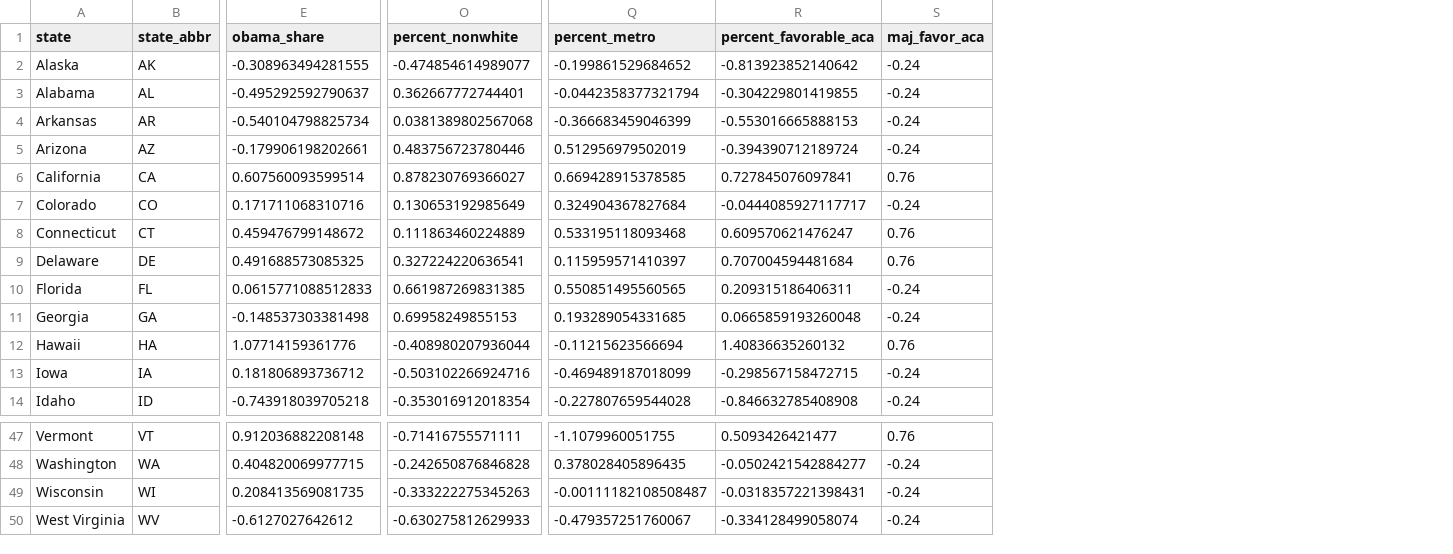
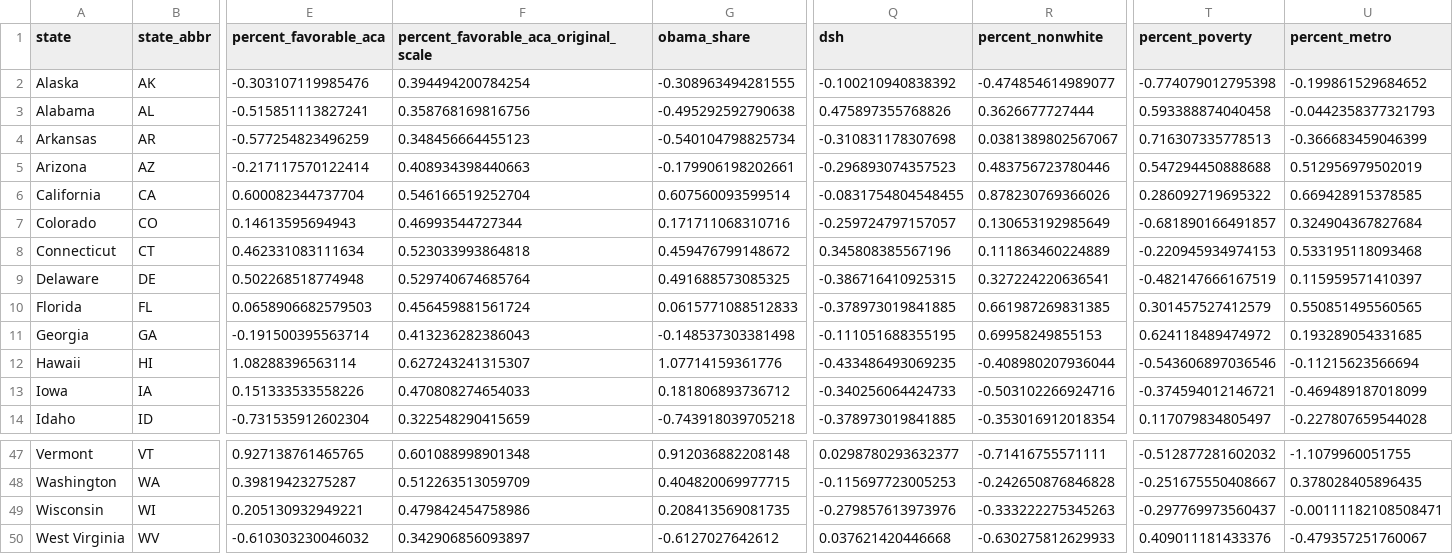
Before and after one commit to DataOnGithub/need, a CSV file: Data/politics_and_need_rescale.csv, drawn as a sheet; only a part is shown, gaps mark what is left out; removed rows and columns are numbered as before the commit, all else as after; the diff covers the shown part only; the diff names each change by its address in the sheet, - before the commit and + after, or states it on an @@ line.

```diff
--- a/Data/politics_and_need_rescale.csv
+++ b/Data/politics_and_need_rescale.csv
+column E (percent_favorable_aca), rows 2-14: -0.303107119985476 | -0.515851113827241 | -0.577254823496259 | -0.217117570122414 | 0.600082344737704 | 0.14613595694943 | 0.462331083111634 | 0.502268518774948 | 0.0658906682579503 | -0.191500395563714 | 1.08288396563114 | 0.151333533558226 | -0.731535912602304; rows 47-50: 0.927138761465765 | 0.39819423275287 | 0.205130932949221 | -0.610303230046032
+column F, rows 1-14: percent_favorable_aca_original_scale | 0.394494200784254 | 0.358768169816756 | 0.348456664455123 | 0.408934398440663 | 0.546166519252704 | 0.46993544727344 | 0.523033993864818 | 0.529740674685764 | 0.456459881561724 | 0.413236282386043 | 0.627243241315307 | 0.470808274654033 | 0.322548290415659; rows 47-50: 0.601088998901348 | 0.512263513059709 | 0.479842454758986 | 0.342906856093897
+column Q (dsh), rows 2-14: -0.100210940838392 | 0.475897355768826 | -0.310831178307698 | -0.296893074357523 | -0.0831754804548455 | -0.259724797157057 | 0.345808385567196 | -0.386716410925315 | -0.378973019841885 | -0.111051688355195 | -0.433486493069235 | -0.340256064424733 | -0.378973019841885; rows 47-50: 0.0298780293632377 | -0.115697723005253 | -0.279857613973976 | 0.037621420446668
+column T (percent_poverty), rows 2-14: -0.774079012795398 | 0.593388874040458 | 0.716307335778513 | 0.547294450888688 | 0.286092719695322 | -0.681890166491857 | -0.220945934974153 | -0.482147666167519 | 0.301457527412579 | 0.624118489474972 | -0.543606897036546 | -0.374594012146721 | 0.117079834805497; rows 47-50: -0.512877281602032 | -0.251675550408667 | -0.297769973560437 | 0.409011181433376
-column R (percent_favorable_aca), rows 2-14: -0.813923852140642 | -0.304229801419855 | -0.553016665888153 | -0.394390712189724 | 0.727845076097841 | -0.0444085927117717 | 0.609570621476247 | 0.707004594481684 | 0.209315186406311 | 0.0665859193260048 | 1.40836635260132 | -0.298567158472715 | -0.846632785408908; rows 47-50: 0.5093426421477 | -0.0502421542884277 | -0.0318357221398431 | -0.334128499058074
-column S (maj_favor_aca), rows 2-14: -0.24 | -0.24 | -0.24 | -0.24 | 0.76 | -0.24 | 0.76 | 0.76 | -0.24 | -0.24 | 0.76 | -0.24 | -0.24; rows 47-50: 0.76 | -0.24 | -0.24 | -0.24
-G3 (obama_share): -0.495292592790637
+G3 (obama_share): -0.495292592790638
-R3 (percent_nonwhite): 0.362667772744401
+R3 (percent_nonwhite): 0.3626677727444
-U3 (percent_metro): -0.0442358377321794
+U3 (percent_metro): -0.0442358377321793
-R4 (percent_nonwhite): 0.0381389802567068
+R4 (percent_nonwhite): 0.0381389802567067
-R6 (percent_nonwhite): 0.878230769366027
+R6 (percent_nonwhite): 0.878230769366026
-B12 (state_abbr): HA
+B12 (state_abbr): HI
-U49 (percent_metro): -0.00111182108508487
+U49 (percent_metro): -0.00111182108508471
```
Also changed, not shown: 14 edited cells elsewhere in this file, Data/politics_and_need.csv, 17 other files.
